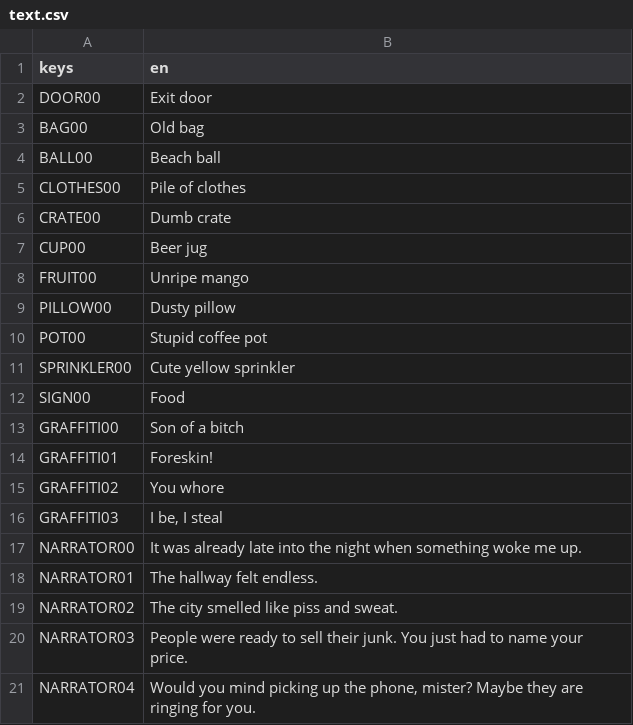
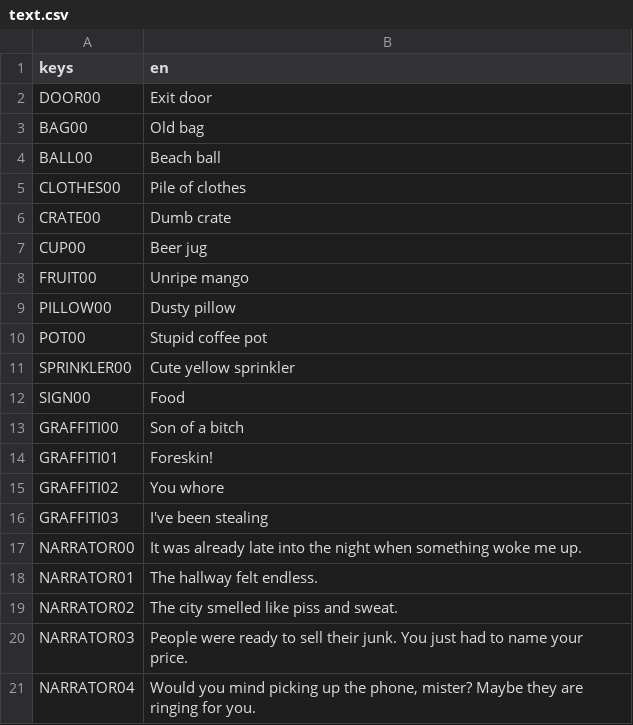
Before and after one commit to pinting/FreakShow, a CSV file: text.csv, drawn as a sheet.

Commit message:
Added missing files, updated translation

```diff
--- a/text.csv
+++ b/text.csv
@@ -15,3 +15,3 @@ GRAFFITI01;Foreskin!
 GRAFFITI02;You whore
-GRAFFITI03;I be, I steal
+GRAFFITI03;I've been stealing
 NARRATOR00;It was already late into the night when something woke me up.
```
Also changed, not shown: 5 other files.
